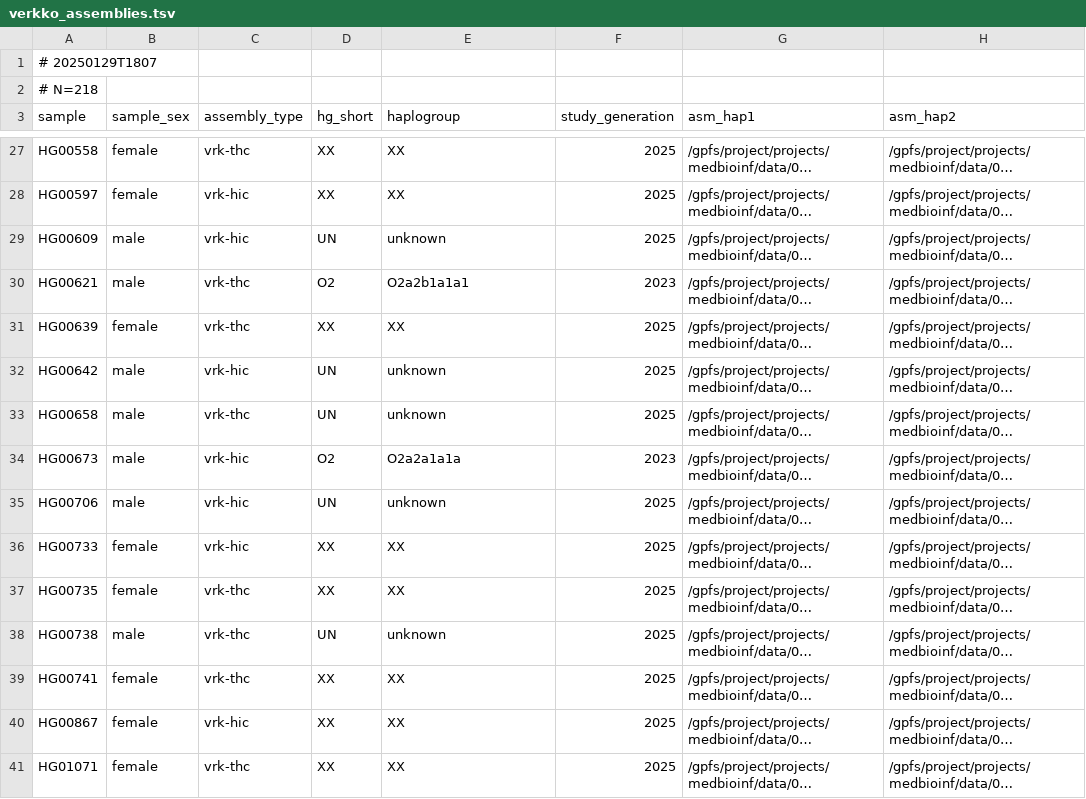
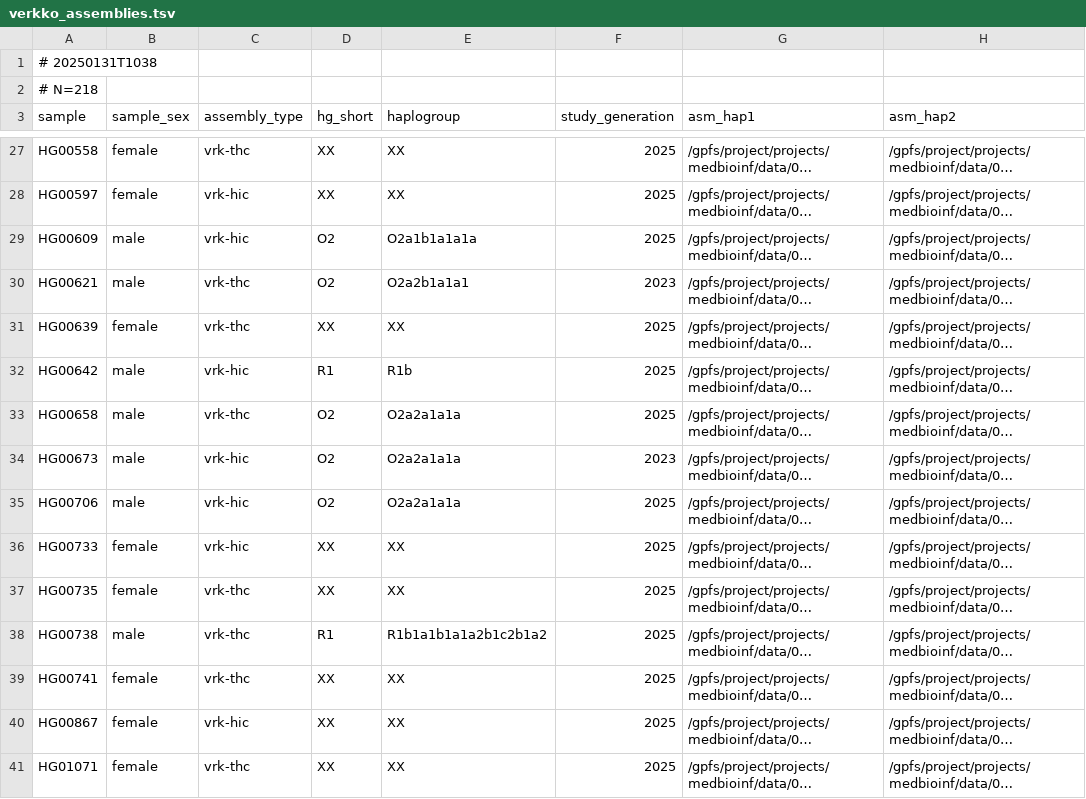
Before and after one commit to core-unit-bioinformatics/project-chrom-y-extended, a TSV file: samples/verkko_assemblies.tsv, drawn as a sheet; only a part is shown, gaps mark what is left out; long unchanged cells end in …; the diff covers the shown part only; the diff names each change by its address in the sheet, - before the commit and + after, or states it on an @@ line.

Commit message:
upd verkko assemblies sample sheet / haplogroups by PH

```diff
--- a/samples/verkko_assemblies.tsv
+++ b/samples/verkko_assemblies.tsv
-A1 (sample): # 20250129T1807
+A1 (sample): # 20250131T1038
-D29 (hg_short): UN
+D29 (hg_short): O2
-E29 (haplogroup): unknown
+E29 (haplogroup): O2a1b1a1a1a
-D32 (hg_short): UN
+D32 (hg_short): R1
-E32 (haplogroup): unknown
+E32 (haplogroup): R1b
-D33 (hg_short): UN
+D33 (hg_short): O2
-E33 (haplogroup): unknown
+E33 (haplogroup): O2a2a1a1a
-D35 (hg_short): UN
+D35 (hg_short): O2
-E35 (haplogroup): unknown
+E35 (haplogroup): O2a2a1a1a
-D38 (hg_short): UN
+D38 (hg_short): R1
-E38 (haplogroup): unknown
+E38 (haplogroup): R1b1a1b1a1a2b1c2b1a2
```
Also changed, not shown: 168 edited cells elsewhere in this file, 2 other files.
